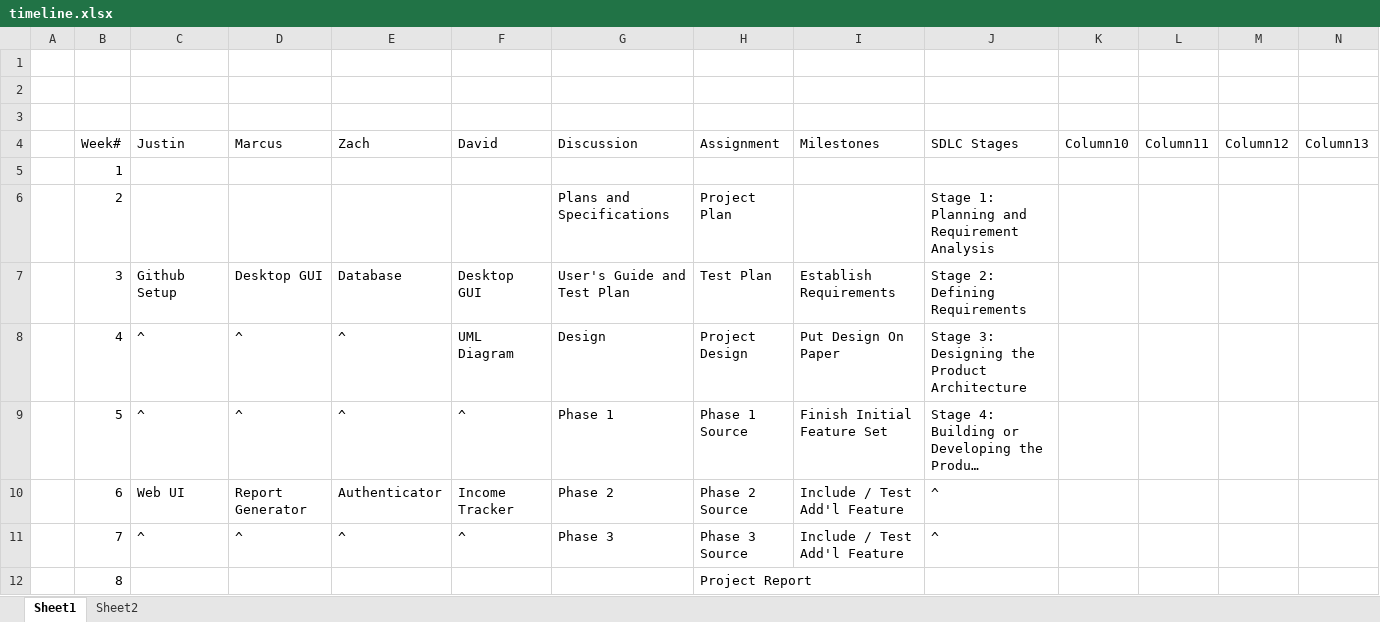
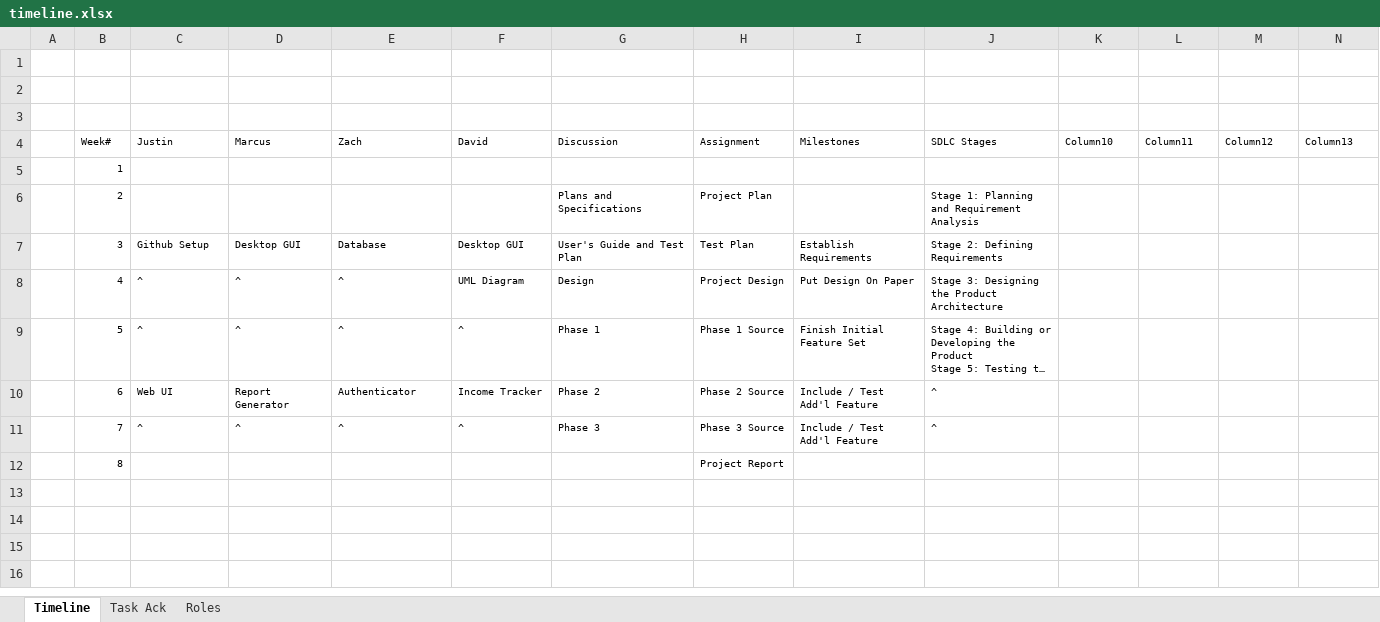
Before and after one commit to JustinDoan/CMSC495, an Excel workbook: timeline.xlsx, sheet Timeline, drawn as a sheet; only a part is shown; long unchanged cells end in …; values as stored, in another font and other column widths than the file's, no borders; conditional formats and table styles not drawn; the diff covers the shown part only; the diff names each change by its address in the sheet, - before the commit and + after, or states it on an @@ line.

```diff
--- a/timeline.xlsx (sheet Timeline)
+++ b/timeline.xlsx (sheet Timeline)
-sheet tab: Sheet1
+sheet tab: Timeline
-sheet tab: Sheet2
+sheet tab: Roles
+sheet tab: Task Ack
@@ B4:N4 text size: smaller @@
@@ B5:B6 text size: smaller @@
@@ G6:H6 text size: smaller @@
@@ J6 text size: smaller @@
@@ B7:J11 text size: smaller @@
@@ B12 text size: smaller @@
@@ H12 text size: smaller @@
```
Also changed, not shown: cell formats elsewhere in this sheet, 7 other files.
